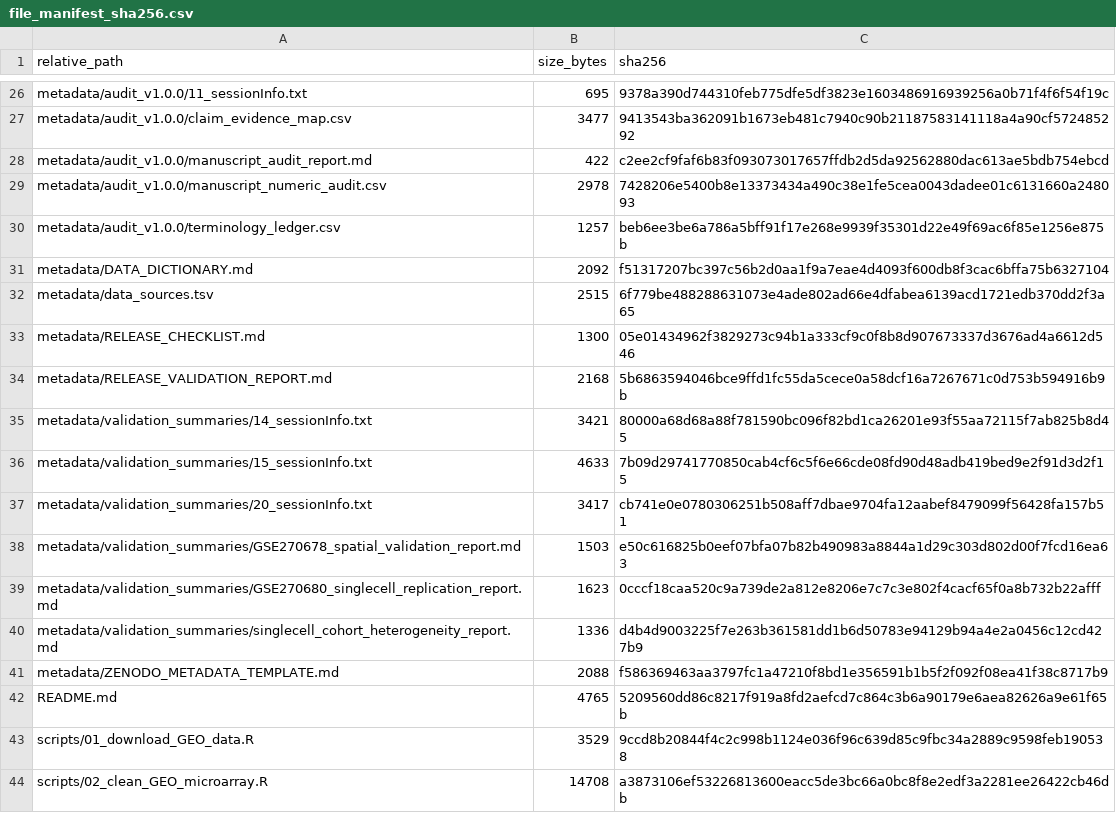
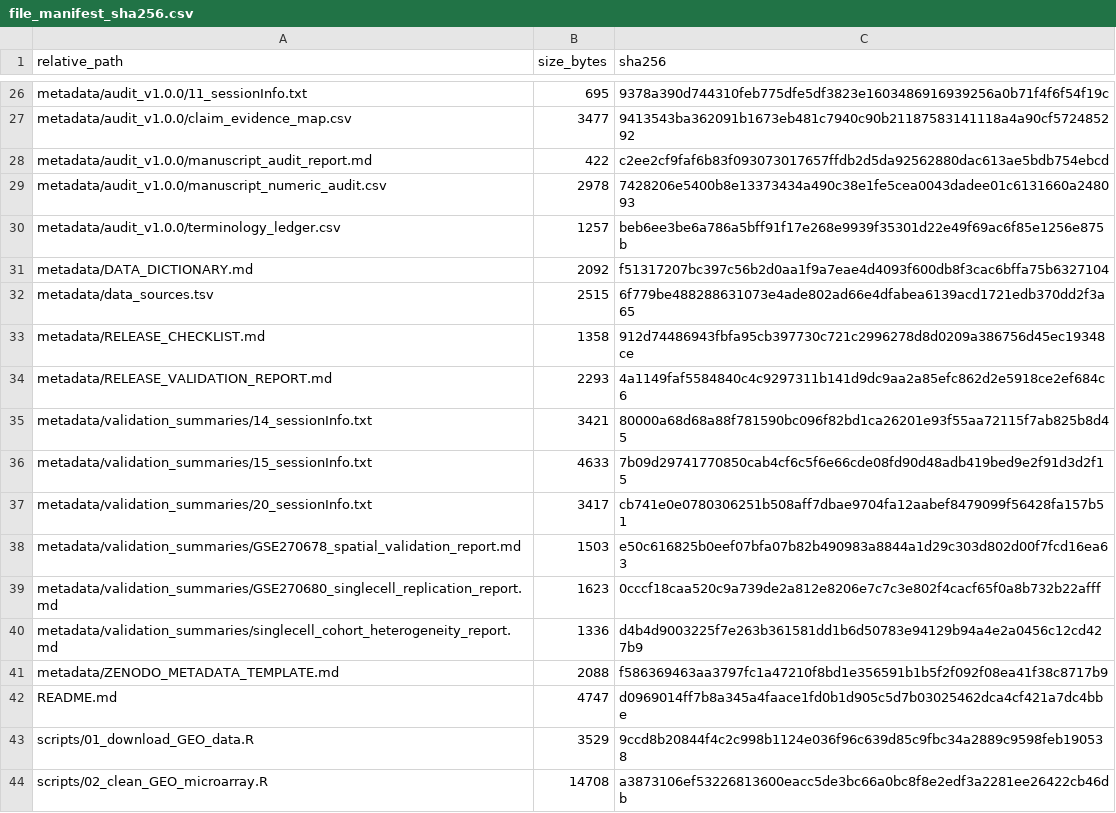
Before and after one commit to jjy0208/gastric-epithelial-composition-transcriptomics, a CSV file: metadata/file_manifest_sha256.csv, drawn as a sheet; only a part is shown, gaps mark what is left out.

Commit message:
Finalize v2.2.0 release metadata

```diff
--- a/metadata/file_manifest_sha256.csv
+++ b/metadata/file_manifest_sha256.csv
@@ -32,4 +32,4 @@
 "metadata/data_sources.tsv","2515","6f779be488288631073e4ade802ad66e4dfabea6139acd1721edb370dd2f3a65"
-"metadata/RELEASE_CHECKLIST.md","1300","05e01434962f3829273c94b1a333cf9c0f8b8d907673337d3676ad4a6612d546"
-"metadata/RELEASE_VALIDATION_REPORT.md","2168","5b6863594046bce9ffd1fc55da5cece0a58dcf16a7267671c0d753b594916b9b"
+"metadata/RELEASE_CHECKLIST.md","1358","912d74486943fbfa95cb397730c721c2996278d8d0209a386756d45ec19348ce"
+"metadata/RELEASE_VALIDATION_REPORT.md","2293","4a1149faf5584840c4c9297311b141d9dc9aa2a85efc862d2e5918ce2ef684c6"
 "metadata/validation_summaries/14_sessionInfo.txt","3421","80000a68d68a88f781590bc096f82bd1ca26201e93f55aa72115f7ab825b8d45"
@@ -41,3 +41,3 @@
 "metadata/ZENODO_METADATA_TEMPLATE.md","2088","f586369463aa3797fc1a47210f8bd1e356591b1b5f2f092f08ea41f38c8717b9"
-"README.md","4765","5209560dd86c8217f919a8fd2aefcd7c864c3b6a90179e6aea82626a9e61f65b"
+"README.md","4747","d0969014ff7b8a345a4faace1fd0b1d905c5d7b03025462dca4cf421a7dc4bbe"
 "scripts/01_download_GEO_data.R","3529","9ccd8b20844f4c2c998b1124e036f96c639d85c9fbc34a2889c9598feb190538"
```
Also changed, not shown: 3 other files.
